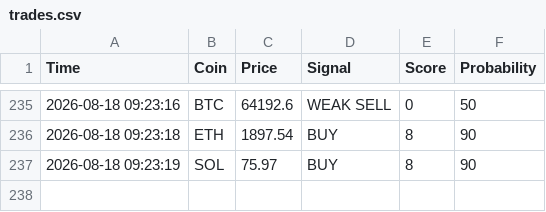
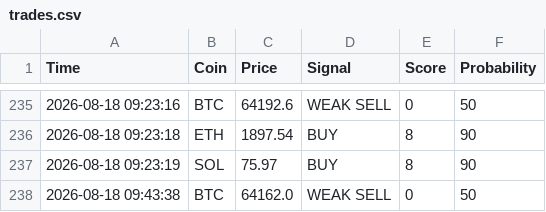
Before and after one commit to CodeForgeXX/Quanttrader, a CSV file: QuantTrader/data/trades.csv, drawn as a sheet; only a part is shown, gaps mark what is left out.

Commit message:
سیگنال جدید: BTC WEAK SELL

```diff
--- a/QuantTrader/data/trades.csv
+++ b/QuantTrader/data/trades.csv
@@ -237 +237,2 @@ Time,Coin,Price,Signal,Score,Probability
 2026-08-18 09:23:19,SOL,75.97,BUY,8,90
+2026-08-18 09:43:38,BTC,64162.0,WEAK SELL,0,50
```
